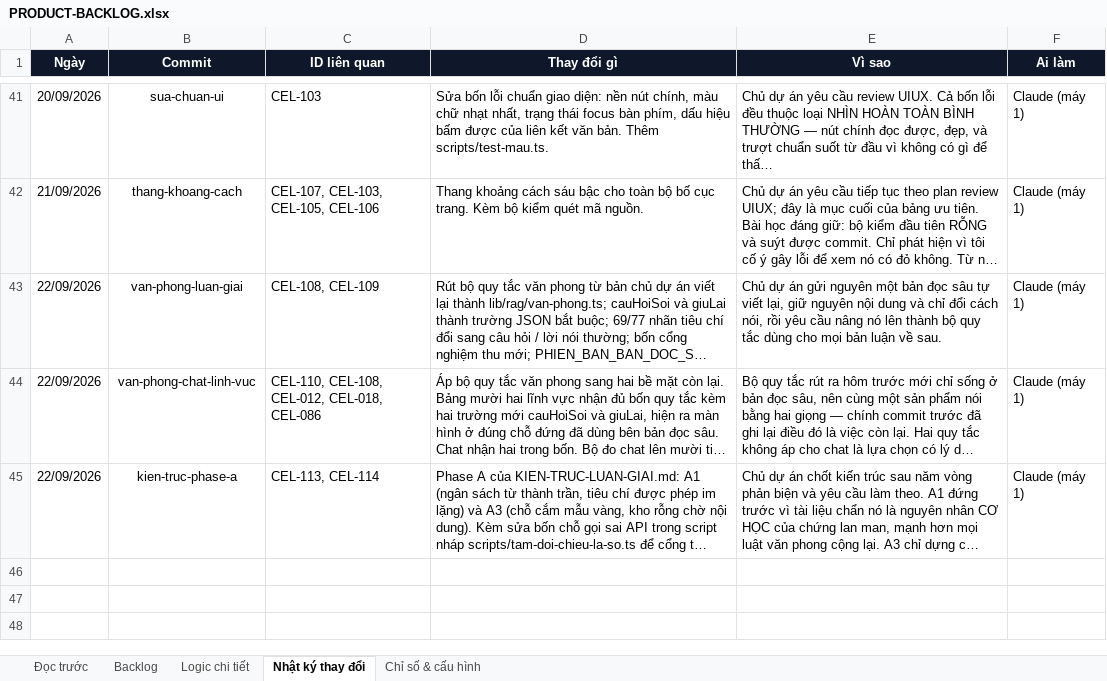
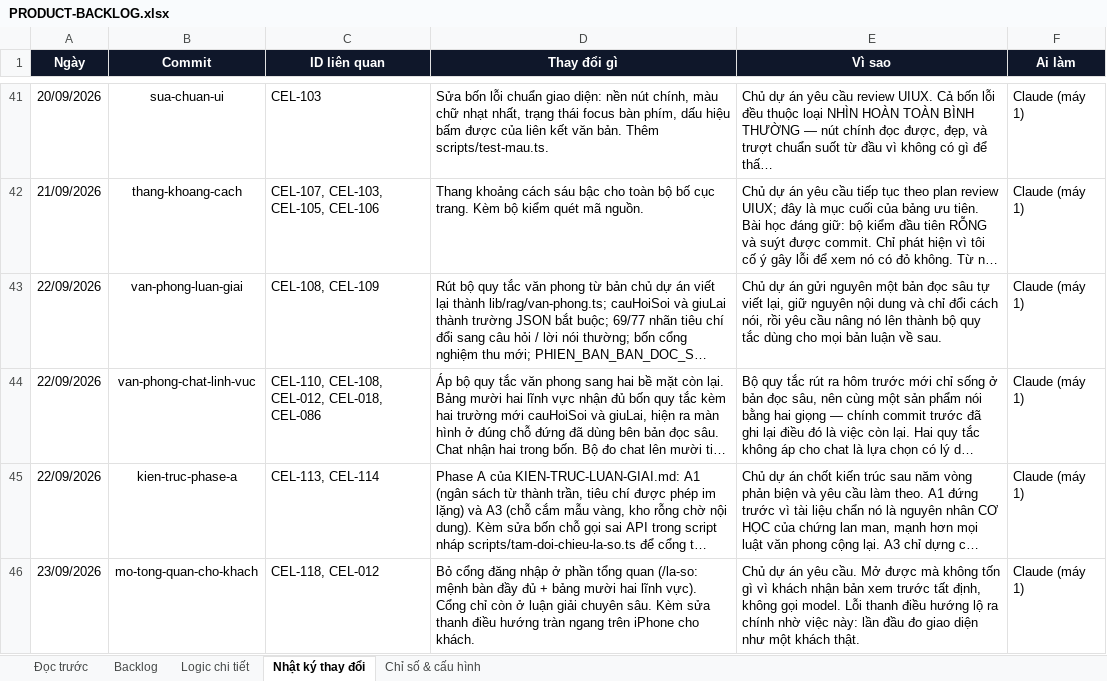
Before and after one commit to Hieuzz05/Celestia-tuvi, an Excel workbook: PRODUCT-BACKLOG.xlsx, sheet Nhật ký thay đổi, drawn as a sheet; only a part is shown, gaps mark what is left out; long unchanged cells end in …; values as stored, in another font and other column widths than the file's, no borders; the diff names each change by its address in the sheet, - before the commit and + after, or states it on an @@ line.

```diff
--- a/PRODUCT-BACKLOG.xlsx (sheet Nhật ký thay đổi)
+++ b/PRODUCT-BACKLOG.xlsx (sheet Nhật ký thay đổi)
+row 46: 23/09/2026 | mo-tong-quan-cho-khach | CEL-118, CEL-012 | Bỏ cổng đăng nhập ở phần tổng quan (/la-so: mệnh bàn đầy đủ + bảng mười hai lĩnh vực). Cổng chỉ còn ở luận giải chuyên sâu. Kèm sửa thanh điều hướng tràn ngang trên iPhone cho khách. | Chủ dự án yêu cầu. Mở được mà không tốn gì vì khách nhận bản xem trước tất định, không gọi model. Lỗi thanh điều hướng lộ ra chính nhờ việc này: lần đầu đo giao diện như một khách thật. | Claude (máy 1)
```
Also changed, not shown: sheet Backlog, 4 other files.
